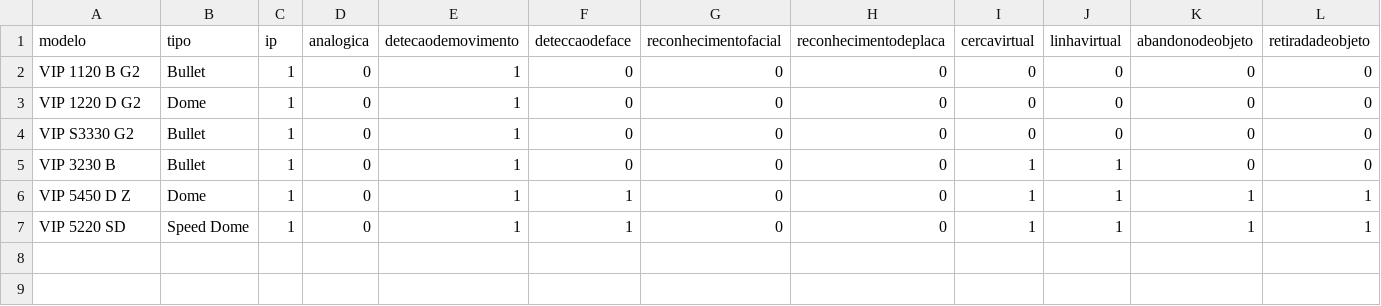
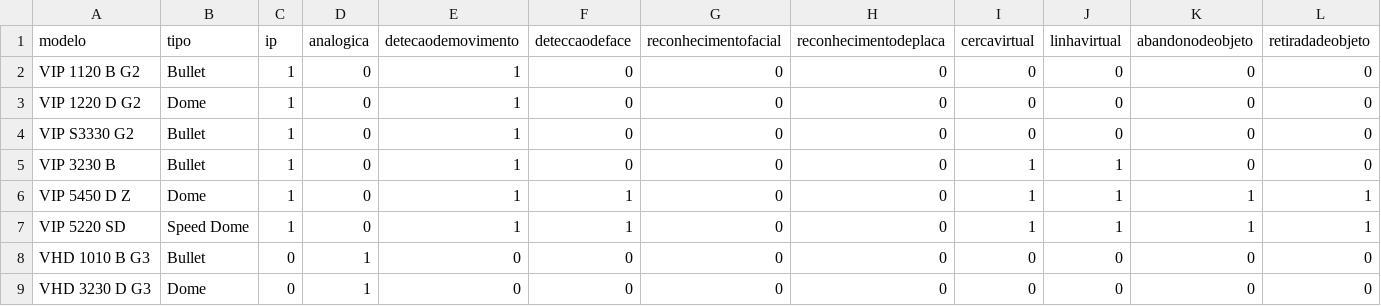
Before and after one commit to andersondefaria1980/camplanner, a CSV file: modelo.csv, drawn as a sheet; only a part is shown; rows hold the shown columns only; the diff names each change by its address in the sheet, - before the commit and + after, or states it on an @@ line.

Commit message:
adicionado 2 cameras analogicas

```diff
--- a/modelo.csv
+++ b/modelo.csv
+row 8: VHD 1010 B G3 | Bullet | 0 | 1 | 0 | 0 | 0 | 0 | 0 | 0 | 0 | 0
+row 9: VHD 3230 D G3 | Dome | 0 | 1 | 0 | 0 | 0 | 0 | 0 | 0 | 0 | 0
```
